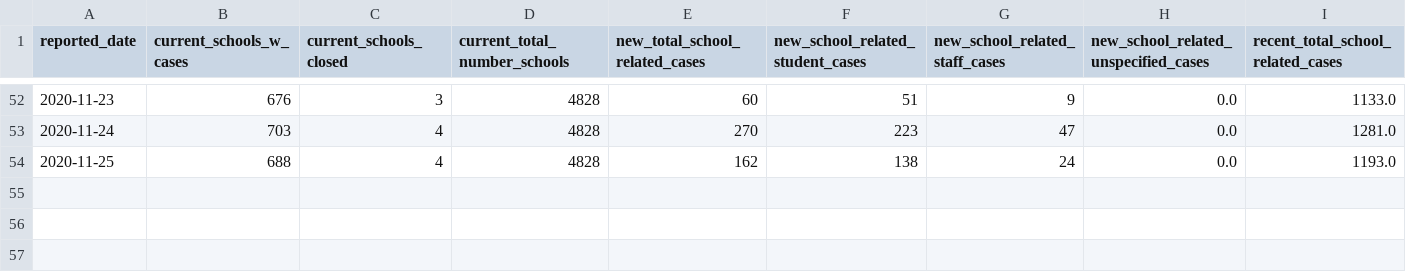
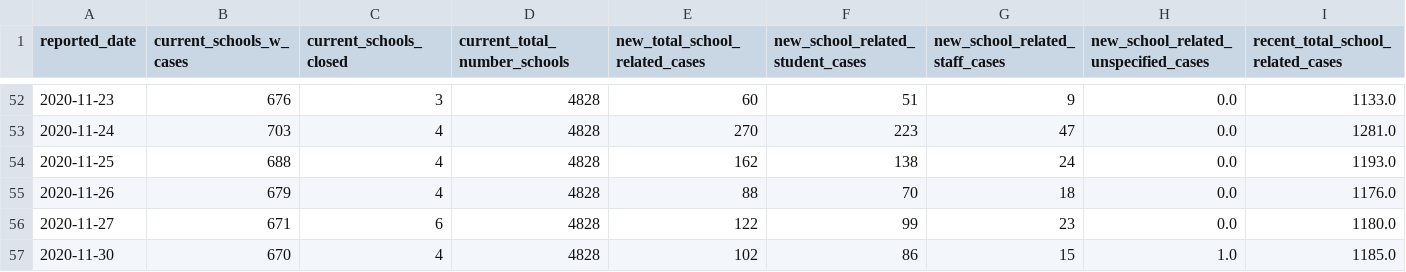
Before and after one commit to Peterstangolis/ontario_schools_covid19_analysis, a CSV file: ont_school_covid19_101.csv, drawn as a sheet; only a part is shown, gaps mark what is left out; rows hold the shown columns only; the diff names each change by its address in the sheet, - before the commit and + after, or states it on an @@ line.

Commit message:
Working on ploy - dash dashboard for Ontario School COVID-19 Dashboard

```diff
--- a/ont_school_covid19_101.csv
+++ b/ont_school_covid19_101.csv
+row 55: 2020-11-26 | 679 | 4 | 4828 | 88 | 70 | 18 | 0.0 | 1176.0
+row 56: 2020-11-27 | 671 | 6 | 4828 | 122 | 99 | 23 | 0.0 | 1180.0
+row 57: 2020-11-30 | 670 | 4 | 4828 | 102 | 86 | 15 | 1.0 | 1185.0
```
Also changed, not shown: less_than_20_weekly_sum_COVID19.csv, 5 other files.
